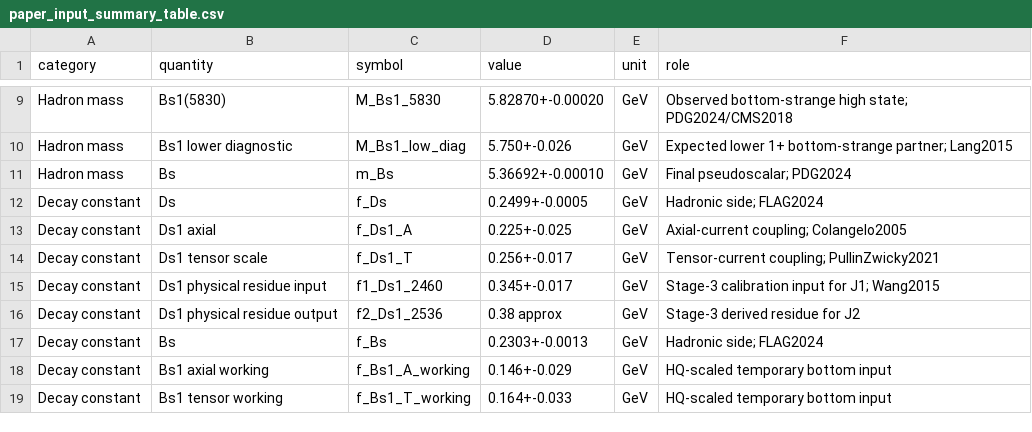
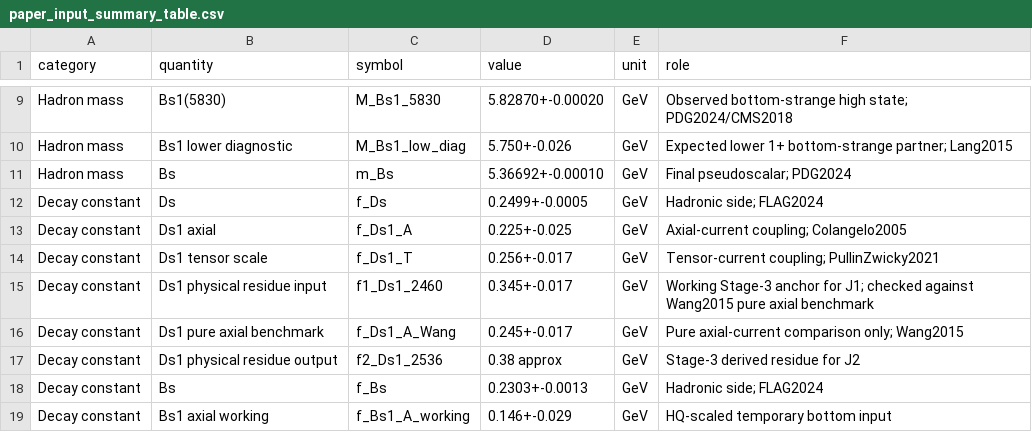
Before and after one commit to sbilmis/Dsgamma, a CSV file: outputs/paper_input_summary_table.csv, drawn as a sheet; only a part is shown, gaps mark what is left out; the shorter side is filled out with more unchanged rows.

```diff
--- a/outputs/paper_input_summary_table.csv
+++ b/outputs/paper_input_summary_table.csv
@@ -14,3 +14,4 @@ Decay constant,Ds1 axial,f_Ds1_A,0.225+-0.025,GeV,Axial-current coupling; Colang
 Decay constant,Ds1 tensor scale,f_Ds1_T,0.256+-0.017,GeV,Tensor-current coupling; PullinZwicky2021
-Decay constant,Ds1 physical residue input,f1_Ds1_2460,0.345+-0.017,GeV,Stage-3 calibration input for J1; Wang2015
+Decay constant,Ds1 physical residue input,f1_Ds1_2460,0.345+-0.017,GeV,Working Stage-3 anchor for J1; checked against Wang2015 pure axial benchmark
+Decay constant,Ds1 pure axial benchmark,f_Ds1_A_Wang,0.245+-0.017,GeV,Pure axial-current comparison only; Wang2015
 Decay constant,Ds1 physical residue output,f2_Ds1_2536,0.38 approx,GeV,Stage-3 derived residue for J2
```
Also changed, not shown: inputs_table.csv, outputs/combined_recommended_results_table.csv, 11 other files.
